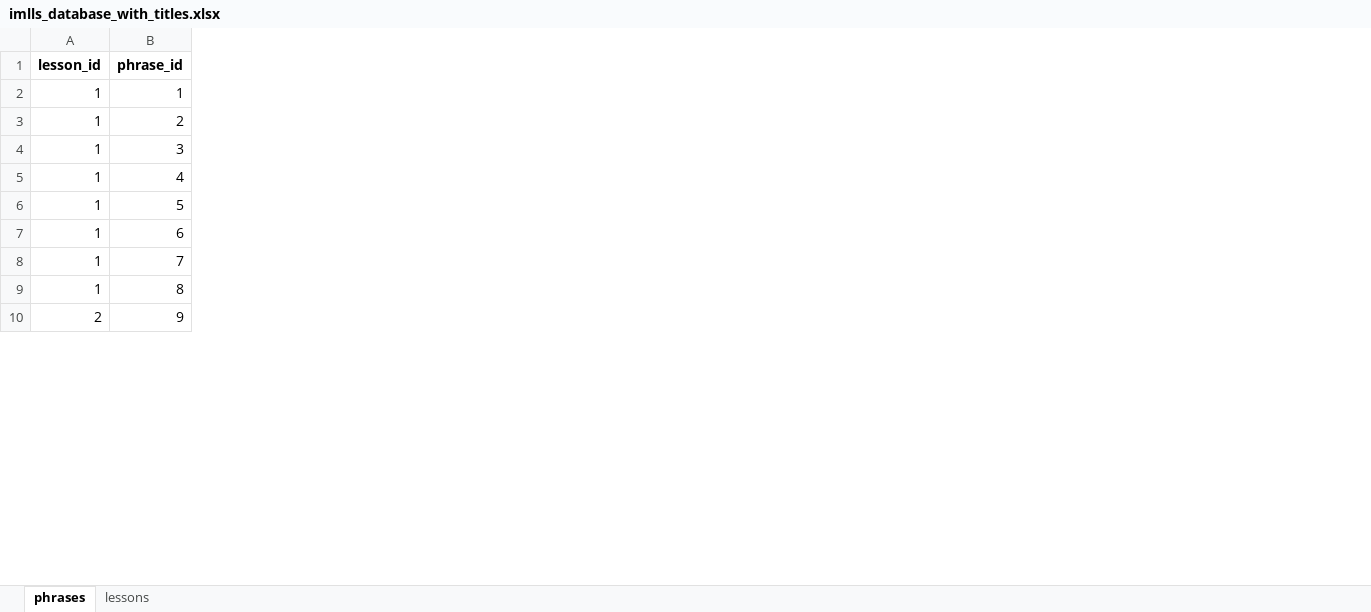
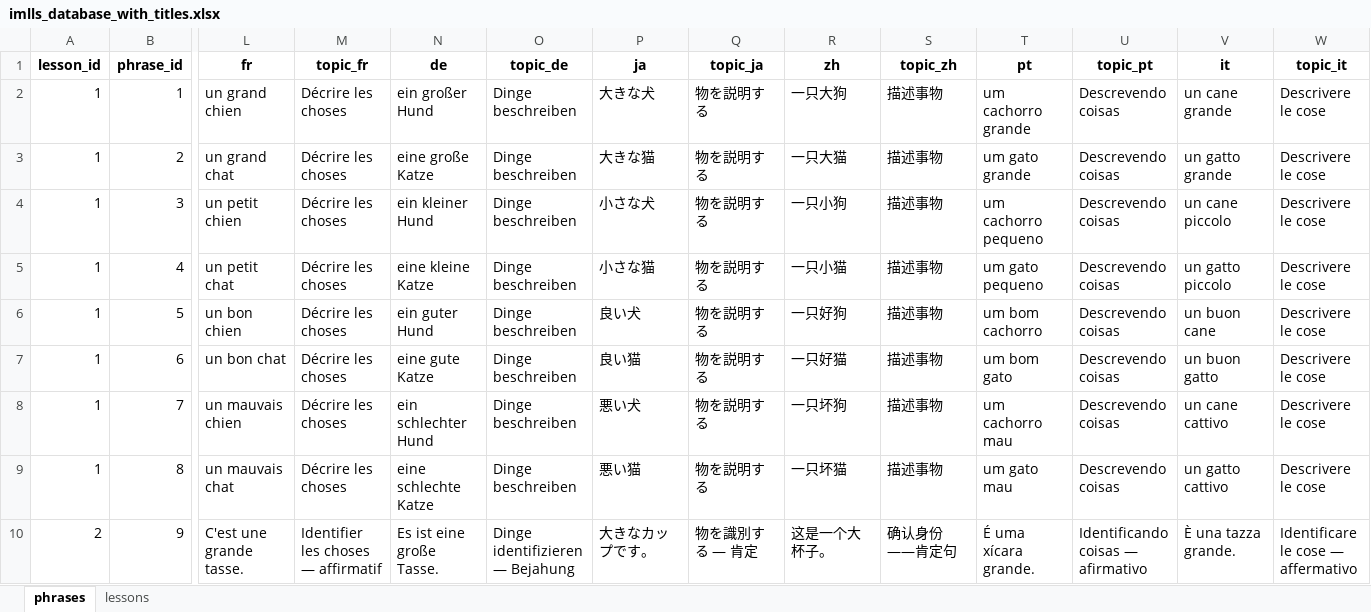
Before and after one commit to Nataliia-Maslova/imlls, an Excel workbook: data/imlls_database_with_titles.xlsx, sheet phrases, drawn as a sheet; only a part is shown, gaps mark what is left out; values as stored, in another font and other column widths than the file's, no borders; the diff covers the shown part only; the diff names each change by its address in the sheet, - before the commit and + after, or states it on an @@ line.

```diff
--- a/data/imlls_database_with_titles.xlsx (sheet phrases)
+++ b/data/imlls_database_with_titles.xlsx (sheet phrases)
+column L (fr), rows 2-10: un grand chien | un grand chat | un petit chien | un petit chat | un bon chien | un bon chat | un mauvais chien | un mauvais chat | C'est une grande tasse.
+column M (topic_fr), rows 2-10: Décrire les choses | Décrire les choses | Décrire les choses | Décrire les choses | Décrire les choses | Décrire les choses | Décrire les choses | Décrire les choses | Identifier les choses — affirmatif
+column N (de), rows 2-10: ein großer Hund | eine große Katze | ein kleiner Hund | eine kleine Katze | ein guter Hund | eine gute Katze | ein schlechter Hund | eine schlechte Katze | Es ist eine große Tasse.
+column O (topic_de), rows 2-10: Dinge beschreiben | Dinge beschreiben | Dinge beschreiben | Dinge beschreiben | Dinge beschreiben | Dinge beschreiben | Dinge beschreiben | Dinge beschreiben | Dinge identifizieren — Bejahung
+column P (ja), rows 2-10: 大きな犬 | 大きな猫 | 小さな犬 | 小さな猫 | 良い犬 | 良い猫 | 悪い犬 | 悪い猫 | 大きなカップです。
+column Q (topic_ja), rows 2-10: 物を説明する | 物を説明する | 物を説明する | 物を説明する | 物を説明する | 物を説明する | 物を説明する | 物を説明する | 物を識別する — 肯定
+column R (zh), rows 2-10: 一只大狗 | 一只大猫 | 一只小狗 | 一只小猫 | 一只好狗 | 一只好猫 | 一只坏狗 | 一只坏猫 | 这是一个大杯子。
+column S (topic_zh), rows 2-10: 描述事物 | 描述事物 | 描述事物 | 描述事物 | 描述事物 | 描述事物 | 描述事物 | 描述事物 | 确认身份——肯定句
+column T (pt), rows 2-10: um cachorro grande | um gato grande | um cachorro pequeno | um gato pequeno | um bom cachorro | um bom gato | um cachorro mau | um gato mau | É uma xícara grande.
+column U (topic_pt), rows 2-10: Descrevendo coisas | Descrevendo coisas | Descrevendo coisas | Descrevendo coisas | Descrevendo coisas | Descrevendo coisas | Descrevendo coisas | Descrevendo coisas | Identificando coisas — afirmativo
+column V (it), rows 2-10: un cane grande | un gatto grande | un cane piccolo | un gatto piccolo | un buon cane | un buon gatto | un cane cattivo | un gatto cattivo | È una tazza grande.
+column W (topic_it), rows 2-10: Descrivere le cose | Descrivere le cose | Descrivere le cose | Descrivere le cose | Descrivere le cose | Descrivere le cose | Descrivere le cose | Descrivere le cose | Identificare le cose — affermativo
```
Also changed, not shown: 4 added columns elsewhere in this sheet, data/reading_lessons.xlsx, 13 other files.
